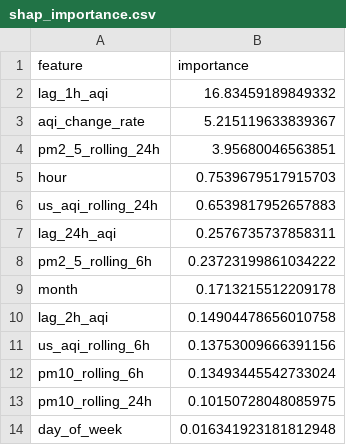
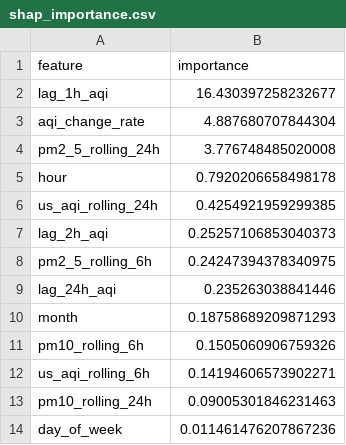
Before and after one commit to ahmed-121174/HazaraAQI_10Pearls, a CSV file: models/shap_importance.csv, drawn as a sheet.

```diff
--- a/models/shap_importance.csv
+++ b/models/shap_importance.csv
@@ -1,14 +1,14 @@
 feature,importance
-lag_1h_aqi,16.83459189849332
-aqi_change_rate,5.215119633839367
-pm2_5_rolling_24h,3.95680046563851
-hour,0.7539679517915703
-us_aqi_rolling_24h,0.6539817952657883
-lag_24h_aqi,0.2576735737858311
-pm2_5_rolling_6h,0.23723199861034222
-month,0.1713215512209178
-lag_2h_aqi,0.14904478656010758
-us_aqi_rolling_6h,0.13753009666391156
-pm10_rolling_6h,0.13493445542733024
-pm10_rolling_24h,0.10150728048085975
-day_of_week,0.016341923181812948
+lag_1h_aqi,16.430397258232677
+aqi_change_rate,4.887680707844304
+pm2_5_rolling_24h,3.776748485020008
+hour,0.7920206658498178
+us_aqi_rolling_24h,0.4254921959299385
+lag_2h_aqi,0.25257106853040373
+pm2_5_rolling_6h,0.24247394378340975
+lag_24h_aqi,0.235263038841446
+month,0.18758689209871293
+pm10_rolling_6h,0.1505060906759326
+us_aqi_rolling_6h,0.14194606573902271
+pm10_rolling_24h,0.09005301846231463
+day_of_week,0.011461476207867236
```
Also changed, not shown: models/training_results.csv, 4 other files.
